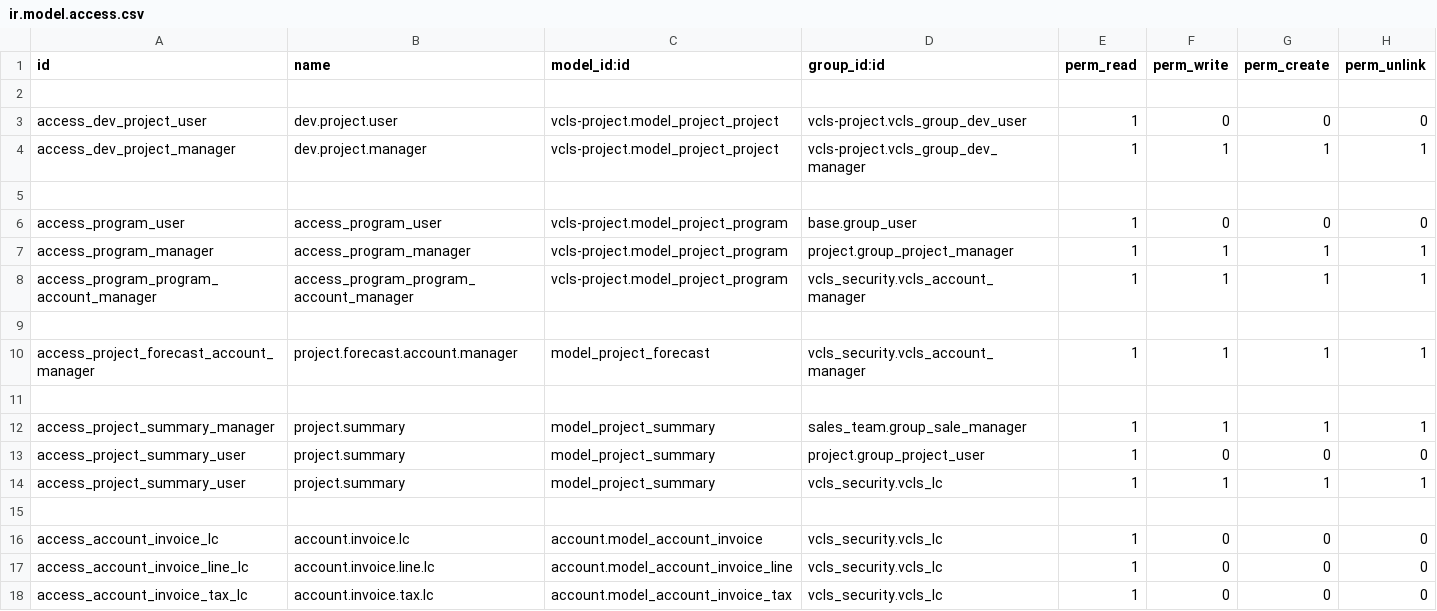
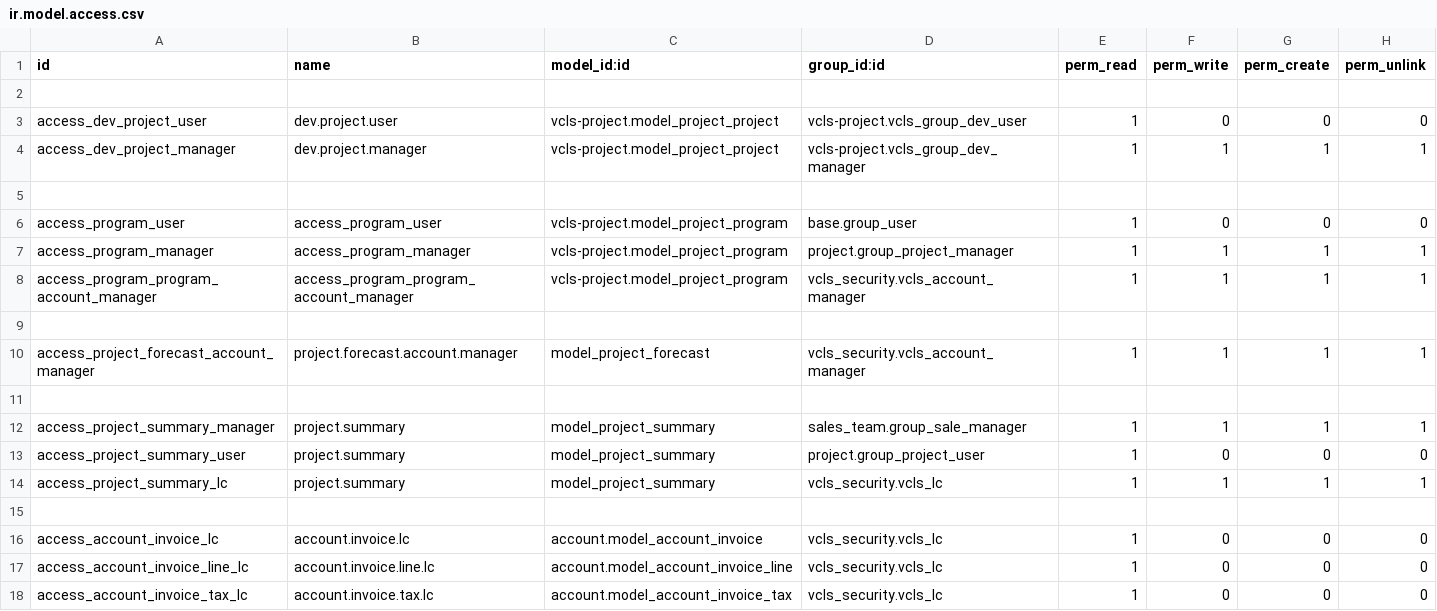
Before and after one commit to suningwz/odoo-vcls-module, a CSV file: vcls-project/security/ir.model.access.csv, drawn as a sheet.

```diff
--- a/vcls-project/security/ir.model.access.csv
+++ b/vcls-project/security/ir.model.access.csv
@@ -13,3 +13,3 @@ access_project_summary_manager,project.summary,model_project_summary,sales_team.
 access_project_summary_user,project.summary,model_project_summary,project.group_project_user,1,0,0,0
-access_project_summary_user,project.summary,model_project_summary,vcls_security.vcls_lc,1,1,1,1
+access_project_summary_lc,project.summary,model_project_summary,vcls_security.vcls_lc,1,1,1,1
 
```
Also changed, not shown: vcls-crm/security/ir.model.access.csv, vcls_security/security/ir.model.access.csv, 30 other files.
